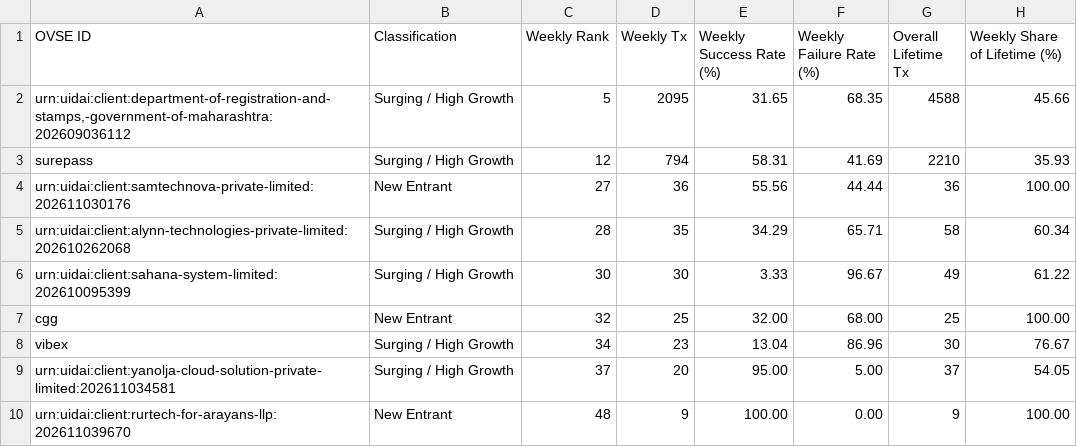
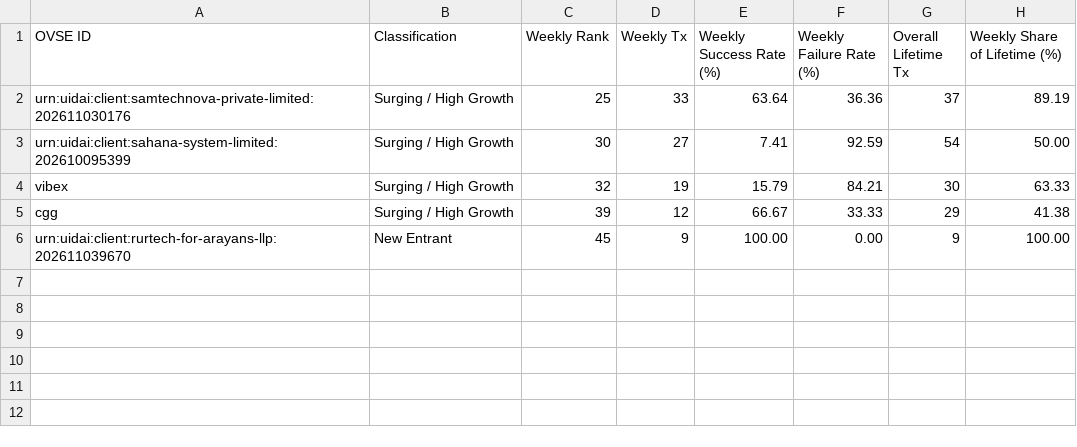
Before and after one commit to abee-narayan/OVSE-Dashboard, a CSV file: OVSE_New_and_Surging_Entrants.csv, drawn as a sheet.

```diff
--- a/OVSE_New_and_Surging_Entrants.csv
+++ b/OVSE_New_and_Surging_Entrants.csv
@@ -1,10 +1,6 @@
 OVSE ID,Classification,Weekly Rank,Weekly Tx,Weekly Success Rate (%),Weekly Failure Rate (%),Overall Lifetime Tx,Weekly Share of Lifetime (%)
-"urn:uidai:client:department-of-registration-and-stamps,-government-of-maharashtra:202609036112",Surging / High Growth,5,2095,31.65,68.35,4588,45.66
-surepass,Surging / High Growth,12,794,58.31,41.69,2210,35.93
-urn:uidai:client:samtechnova-private-limited:202611030176,New Entrant,27,36,55.56,44.44,36,100.00
-urn:uidai:client:alynn-technologies-private-limited:202610262068,Surging / High Growth,28,35,34.29,65.71,58,60.34
-urn:uidai:client:sahana-system-limited:202610095399,Surging / High Growth,30,30,3.33,96.67,49,61.22
-cgg,New Entrant,32,25,32.00,68.00,25,100.00
-vibex,Surging / High Growth,34,23,13.04,86.96,30,76.67
-urn:uidai:client:yanolja-cloud-solution-private-limited:202611034581,Surging / High Growth,37,20,95.00,5.00,37,54.05
-urn:uidai:client:rurtech-for-arayans-llp:202611039670,New Entrant,48,9,100.00,0.00,9,100.00
+urn:uidai:client:samtechnova-private-limited:202611030176,Surging / High Growth,25,33,63.64,36.36,37,89.19
+urn:uidai:client:sahana-system-limited:202610095399,Surging / High Growth,30,27,7.41,92.59,54,50.00
+vibex,Surging / High Growth,32,19,15.79,84.21,30,63.33
+cgg,Surging / High Growth,39,12,66.67,33.33,29,41.38
+urn:uidai:client:rurtech-for-arayans-llp:202611039670,New Entrant,45,9,100.00,0.00,9,100.00
```
Also changed, not shown: OVSE_Error_Code_Analysis.csv, OVSE_Executive_Summary_Report.csv, 6 other files.
